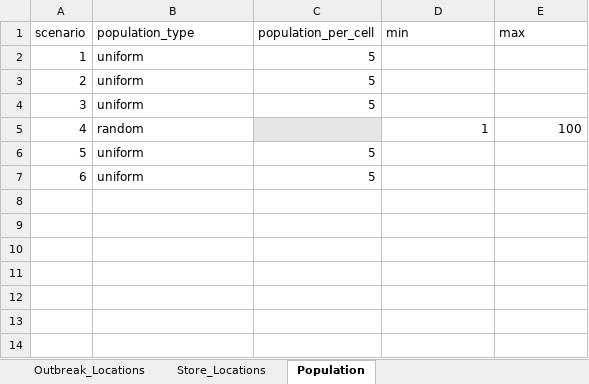
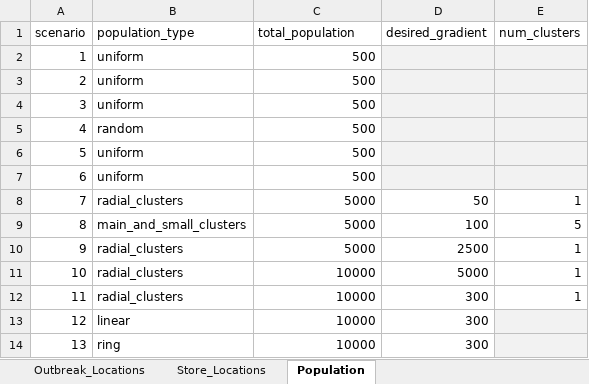
Before and after one commit to SandraRudeloff/Pattern_Comparison_Toy_Example, an Excel workbook: Traceback_Model/Data/scenarios.xlsx, sheet Population, drawn as a sheet; values as stored, in another font and other column widths than the file's, no borders; removed rows and columns are numbered as before the commit, all else as after; the diff names each change by its address in the sheet, - before the commit and + after, or states it on an @@ line.

Commit message:
population init

```diff
--- a/Traceback_Model/Data/scenarios.xlsx (sheet Population)
+++ b/Traceback_Model/Data/scenarios.xlsx (sheet Population)
-C1: population_per_cell
+C1: total_population
-D1: min
+D1: desired_gradient
-E1: max
+E1: num_clusters
-C2:C4 (total_population): 5
+C2:C4 (total_population): 500
-D2:E4 fill: none
+D2:E4 fill: #F2F2F2
-row 5: 4 | random |  | 1 | 100
+row 5: 4 | random | 500
-C6:C7 (total_population): 5
+C6:C7 (total_population): 500
-D6:E7 fill: none
+D6:E7 fill: #F2F2F2
+row 8: 7 | radial_clusters | 5000 | 50 | 1
+row 9: 8 | main_and_small_clusters | 5000 | 100 | 5
+row 10: 9 | radial_clusters | 5000 | 2500 | 1
+row 11: 10 | radial_clusters | 10000 | 5000 | 1
+row 12: 11 | radial_clusters | 10000 | 300 | 1
+row 13: 12 | linear | 10000 | 300
+row 14: 13 | ring | 10000 | 300
```
Also changed, not shown: 1 other file.
